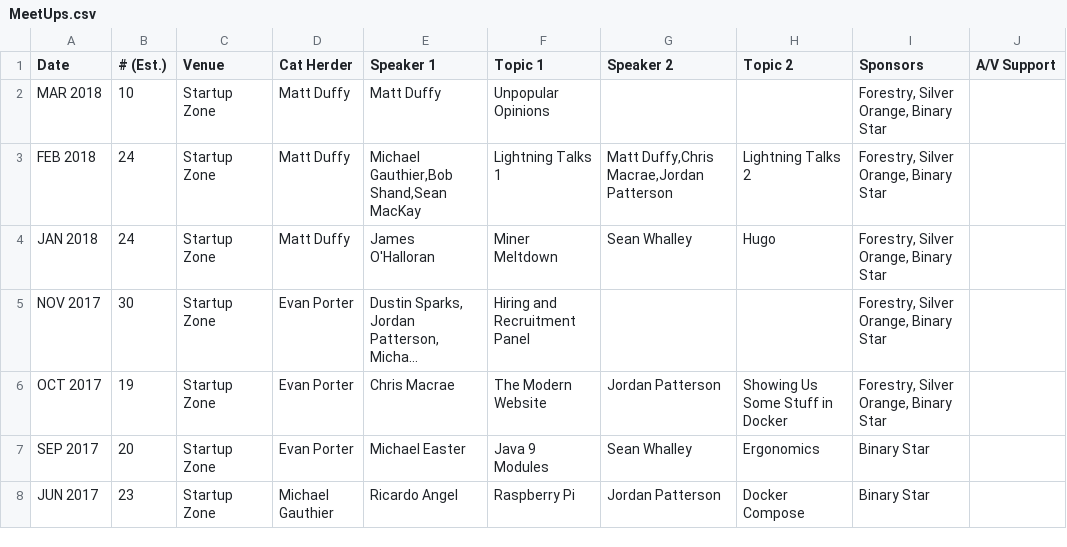
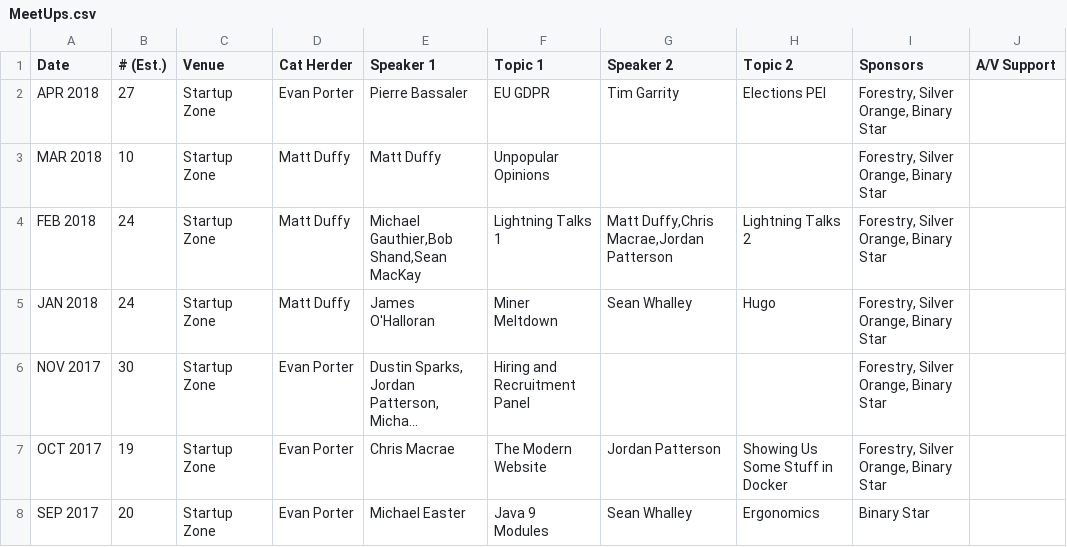
Before and after one commit to peidevs/Event_Resources, a CSV file: MeetUps.csv, drawn as a sheet; only a part is shown; the shorter side is filled out with more unchanged rows; long unchanged cells end in ….

Commit message:
APR 2018

```diff
--- a/MeetUps.csv
+++ b/MeetUps.csv
@@ -1,2 +1,3 @@
 "Date","# (Est.)","Venue","Cat Herder","Speaker 1"," Topic 1","Speaker 2"," Topic 2","Sponsors","A/V Support"
+"APR 2018","27","Startup Zone","Evan Porter","Pierre Bassaler","EU GDPR","Tim Garrity","Elections PEI","Forestry, Silver Orange, Binary Star",""
 "MAR 2018","10","Startup Zone","Matt Duffy","Matt Duffy","Unpopular Opinions","","","Forestry, Silver Orange, Binary Star",""
```
